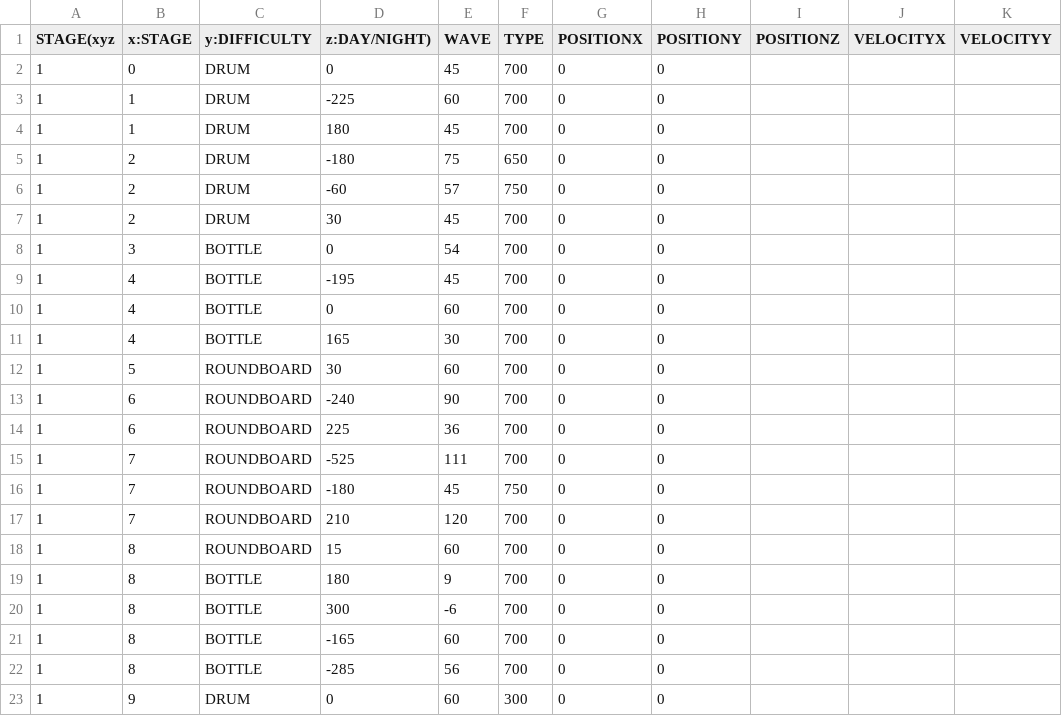
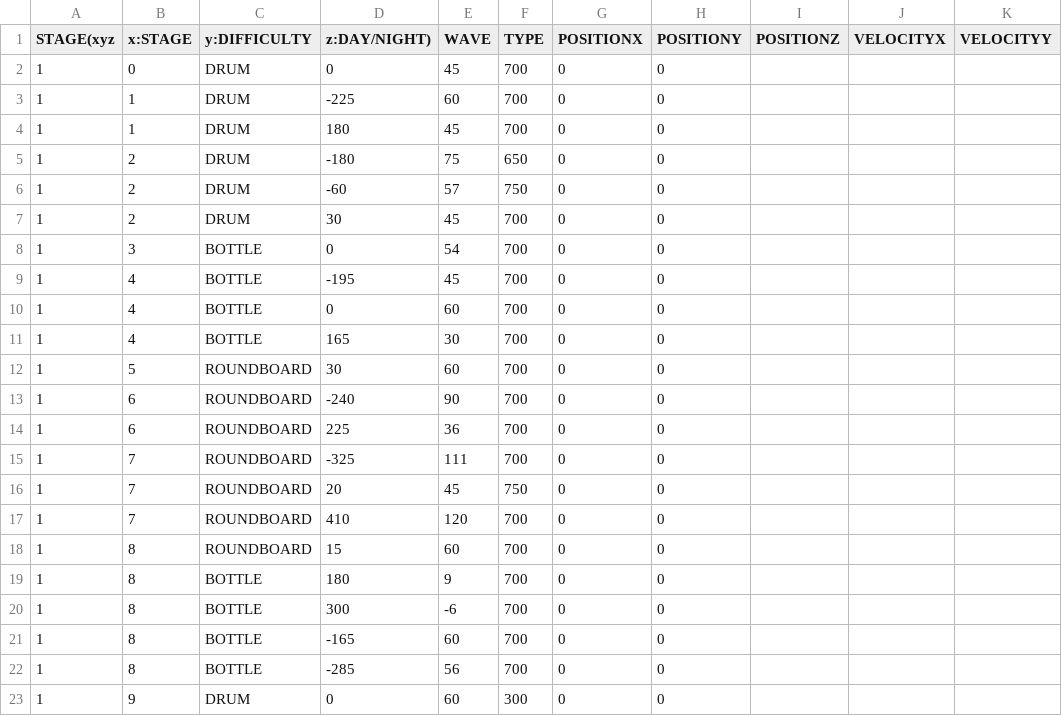
Before and after one commit to Lofan9214/SFMLMaterialSniper, a CSV file: SFMLMaterialSniperBin/tables/stage_table.csv, drawn as a sheet.

```diff
--- a/SFMLMaterialSniperBin/tables/stage_table.csv
+++ b/SFMLMaterialSniperBin/tables/stage_table.csv
@@ -14,5 +14,5 @@ STAGE(xyz, x:STAGE,y:DIFFICULTY,z:DAY/NIGHT),WAVE,TYPE,POSITIONX,POSITIONY,POSIT
 1,6,ROUNDBOARD,225,36,700,0,0
-1,7,ROUNDBOARD,-525,111,700,0,0
-1,7,ROUNDBOARD,-180,45,750,0,0
-1,7,ROUNDBOARD,210,120,700,0,0
+1,7,ROUNDBOARD,-325,111,700,0,0
+1,7,ROUNDBOARD,20,45,750,0,0
+1,7,ROUNDBOARD,410,120,700,0,0
 1,8,ROUNDBOARD,15,60,700,0,0
```
Also changed, not shown: SFMLMaterialSniperBin/tables/string_table_Korean.csv, 15 other files.
